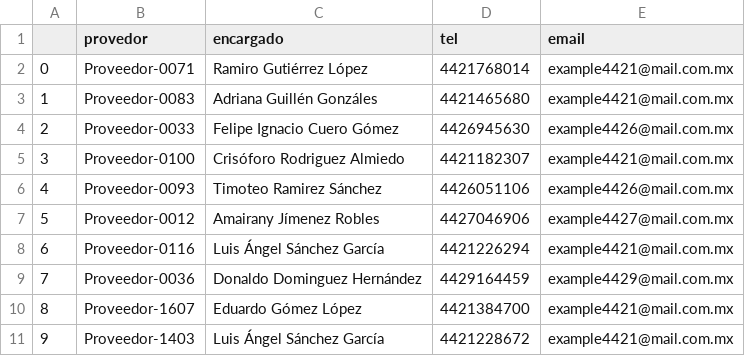
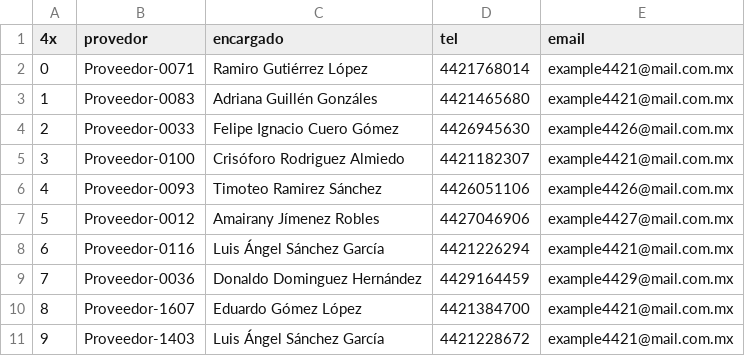
Before and after one commit to SebasCrucer/pochtli, a CSV file: data/csvs/provedores.csv, drawn as a sheet.

```diff
--- a/data/csvs/provedores.csv
+++ b/data/csvs/provedores.csv
@@ -1,2 +1,2 @@
-,provedor,encargado,tel,email
+4x ,provedor,encargado,tel,email
 0,Proveedor-0071,Ramiro Gutiérrez López,4421768014,example4421@mail.com.mx
```
Also changed, not shown: 9 other files.
